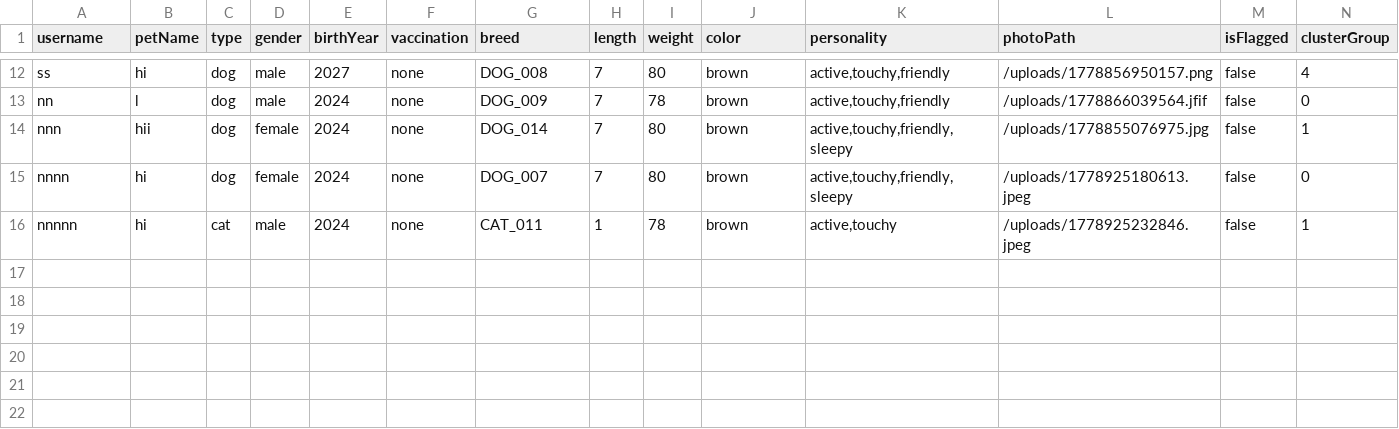
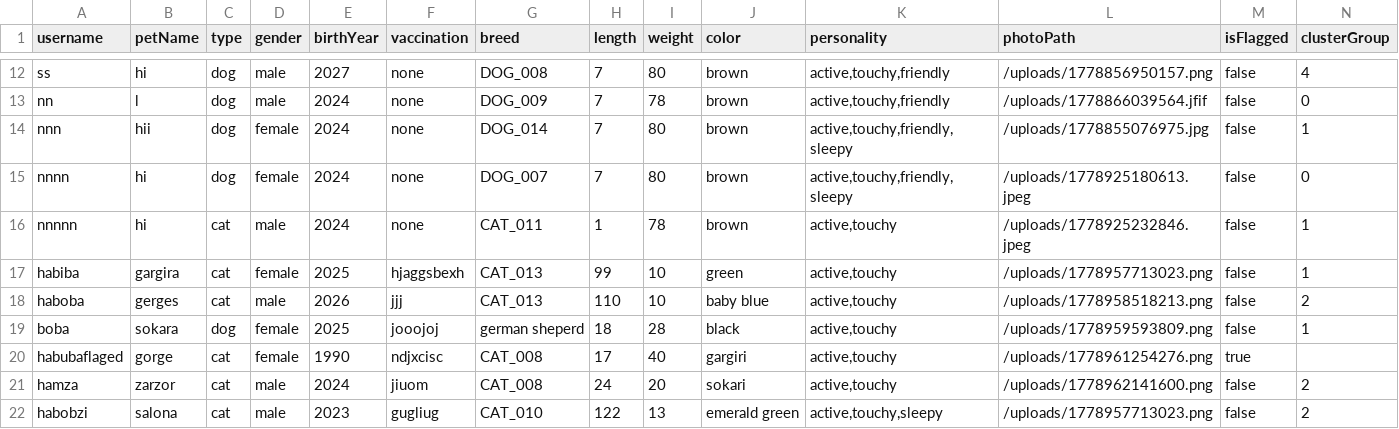
Before and after one commit to aabdelal1/BsBsBoby, a CSV file: DB/individual_pets.csv, drawn as a sheet; only a part is shown, gaps mark what is left out; the diff names each change by its address in the sheet, - before the commit and + after, or states it on an @@ line.

```diff
--- a/DB/individual_pets.csv
+++ b/DB/individual_pets.csv
+row 17: habiba | gargira | cat | female | 2025 | hjaggsbexh | CAT_013 | 99 | 10 | green | active,touchy | /uploads/1778957713023.png | false | 1
+row 18: haboba | gerges | cat | male | 2026 | jjj | CAT_013 | 110 | 10 | baby blue | active,touchy | /uploads/1778958518213.png | false | 2
+row 19: boba | sokara | dog | female | 2025 | jooojoj | german sheperd | 18 | 28 | black | active,touchy | /uploads/1778959593809.png | false | 1
+row 20: habubaflaged | gorge | cat | female | 1990 | ndjxcisc | CAT_008 | 17 | 40 | gargiri | active,touchy | /uploads/1778961254276.png | true
+row 21: hamza | zarzor | cat | male | 2024 | jiuom | CAT_008 | 24 | 20 | sokari | active,touchy | /uploads/1778962141600.png | false | 2
+row 22: habobzi | salona | cat | male | 2023 | gugliug | CAT_010 | 122 | 13 | emerald green | active,touchy,sleepy | /uploads/1778957713023.png | false | 2
```
Also changed, not shown: DB/interactions.csv, DB/messages.csv, 15 other files.
